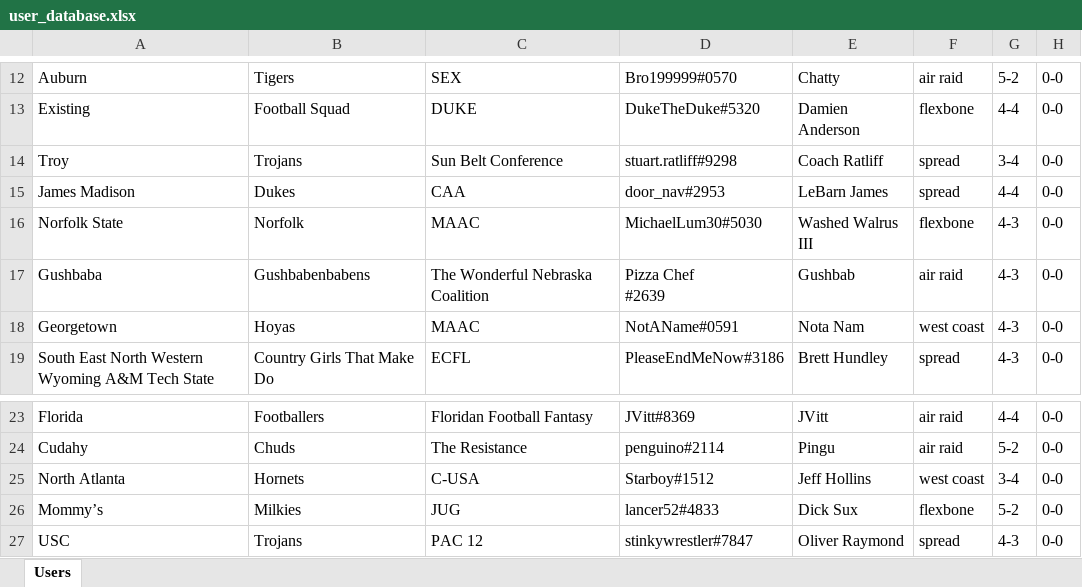
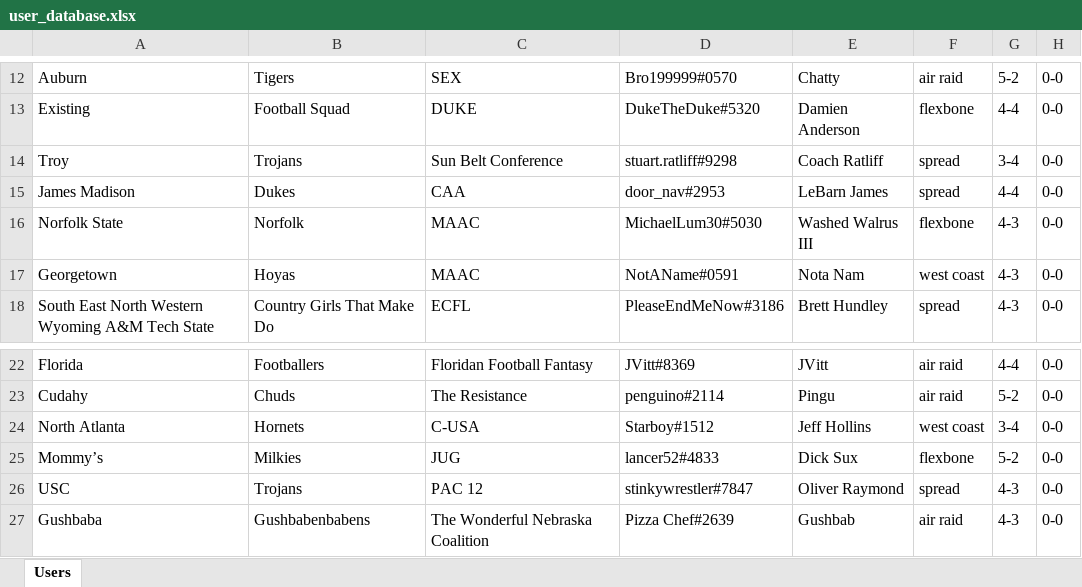
Before and after one commit to akick31/FCFB-Ref-Bot, an Excel workbook: user_database.xlsx, sheet Users, drawn as a sheet; only a part is shown, gaps mark what is left out; values as stored, in another font and other column widths than the file's, no borders; removed rows and columns are numbered as before the commit, all else as after; ↵ is a line break in a cell; the diff names each change by its address in the sheet, - before the commit and + after, or states it on an @@ line.

```diff
--- a/user_database.xlsx (sheet Users)
+++ b/user_database.xlsx (sheet Users)
-row 17: Gushbaba | Gushbabenbabens | The Wonderful Nebraska Coalition | Pizza Chef ↵ #2639 | Gushbab | air raid | 4-3 | 0-0
+row 27: Gushbaba | Gushbabenbabens | The Wonderful Nebraska Coalition | Pizza Chef#2639 | Gushbab | air raid | 4-3 | 0-0
```
Also changed, not shown: game_database.xlsx, 6 other files.
